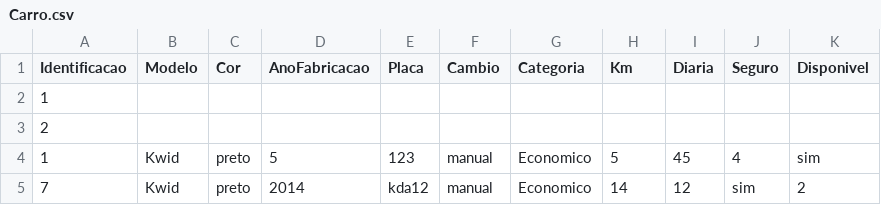
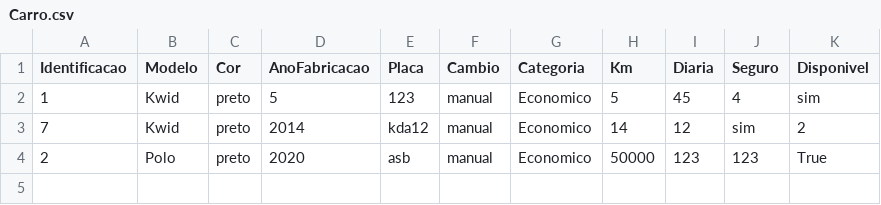
Before and after one commit to KevinSMedeiros/LocadoradeCarros, a CSV file: Carro.csv, drawn as a sheet; removed rows and columns are numbered as before the commit, all else as after; the diff names each change by its address in the sheet, - before the commit and + after, or states it on an @@ line.

Commit message:
funcionalidades de carros prontas

```diff
--- a/Carro.csv
+++ b/Carro.csv
-row 2: 1
-row 3: 2
+row 4: 2 | Polo | preto | 2020 | asb | manual | Economico | 50000 | 123 | 123 | True
```
Also changed, not shown: 3 other files.
